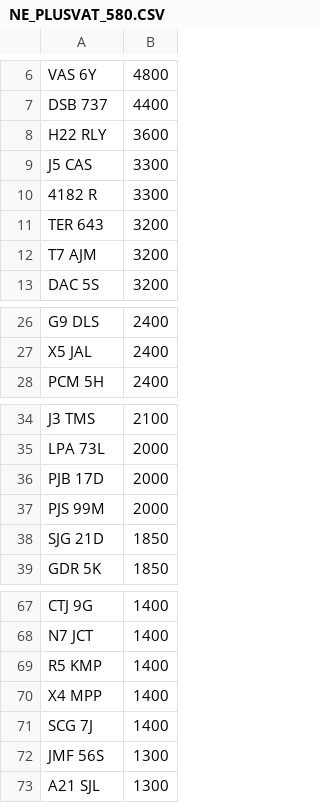
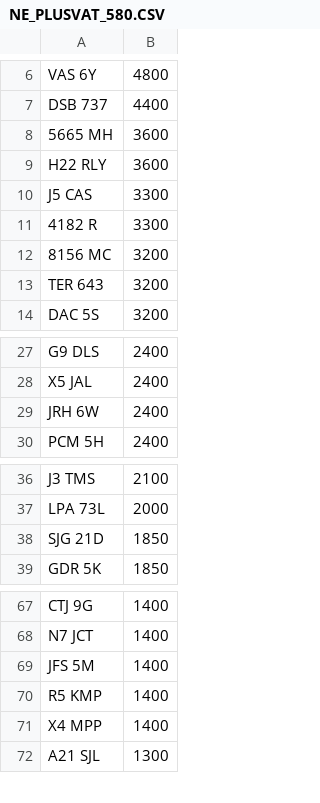
Before and after one commit to jamessaperia/simplyreg, a CSV file: csv/NE_PLUSVAT_580.CSV, drawn as a sheet; only a part is shown, gaps mark what is left out.

```diff
--- a/csv/NE_PLUSVAT_580.CSV
+++ b/csv/NE_PLUSVAT_580.CSV
@@ -7,2 +7,3 @@ VAS 6Y,4800
 DSB 737,4400
+5665 MH,3600
 H22 RLY,3600
@@ -10,4 +11,4 @@ J5 CAS,3300
 4182 R,3300
+8156 MC,3200
 TER 643,3200
-T7 AJM,3200
 DAC 5S,3200
@@ -27,2 +28,3 @@ G9 DLS,2400
 X5 JAL,2400
+JRH 6W,2400
 PCM 5H,2400
@@ -35,4 +37,2 @@ J3 TMS,2100
 LPA 73L,2000
-PJB 17D,2000
-PJS 99M,2000
 SJG 21D,1850
@@ -68,6 +68,5 @@ CTJ 9G,1400
 N7 JCT,1400
+JFS 5M,1400
 R5 KMP,1400
 X4 MPP,1400
-SCG 7J,1400
-JMF 56S,1300
 A21 SJL,1300
```
Also changed, not shown: csv/NE_NOVAT_600.CSV.
